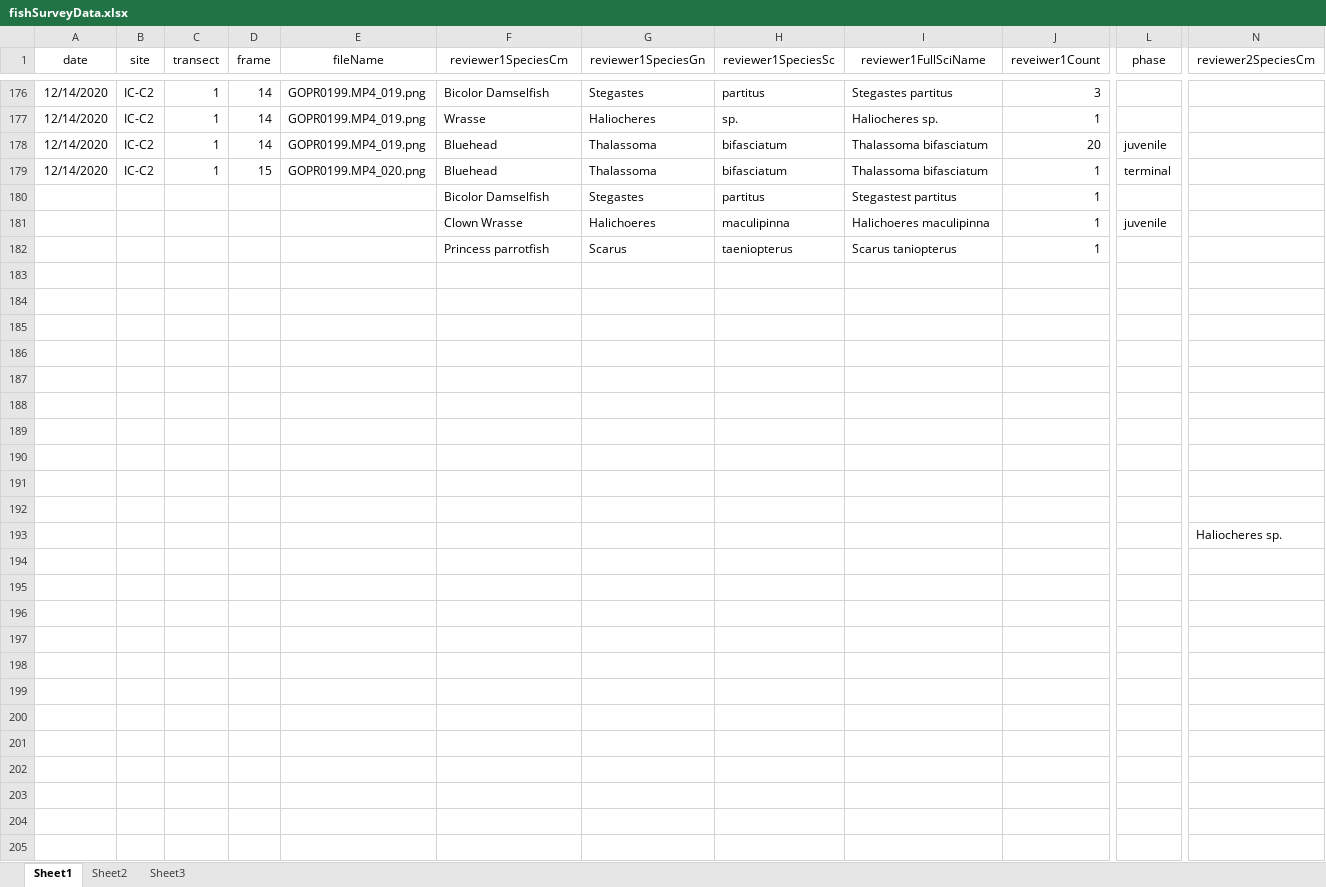
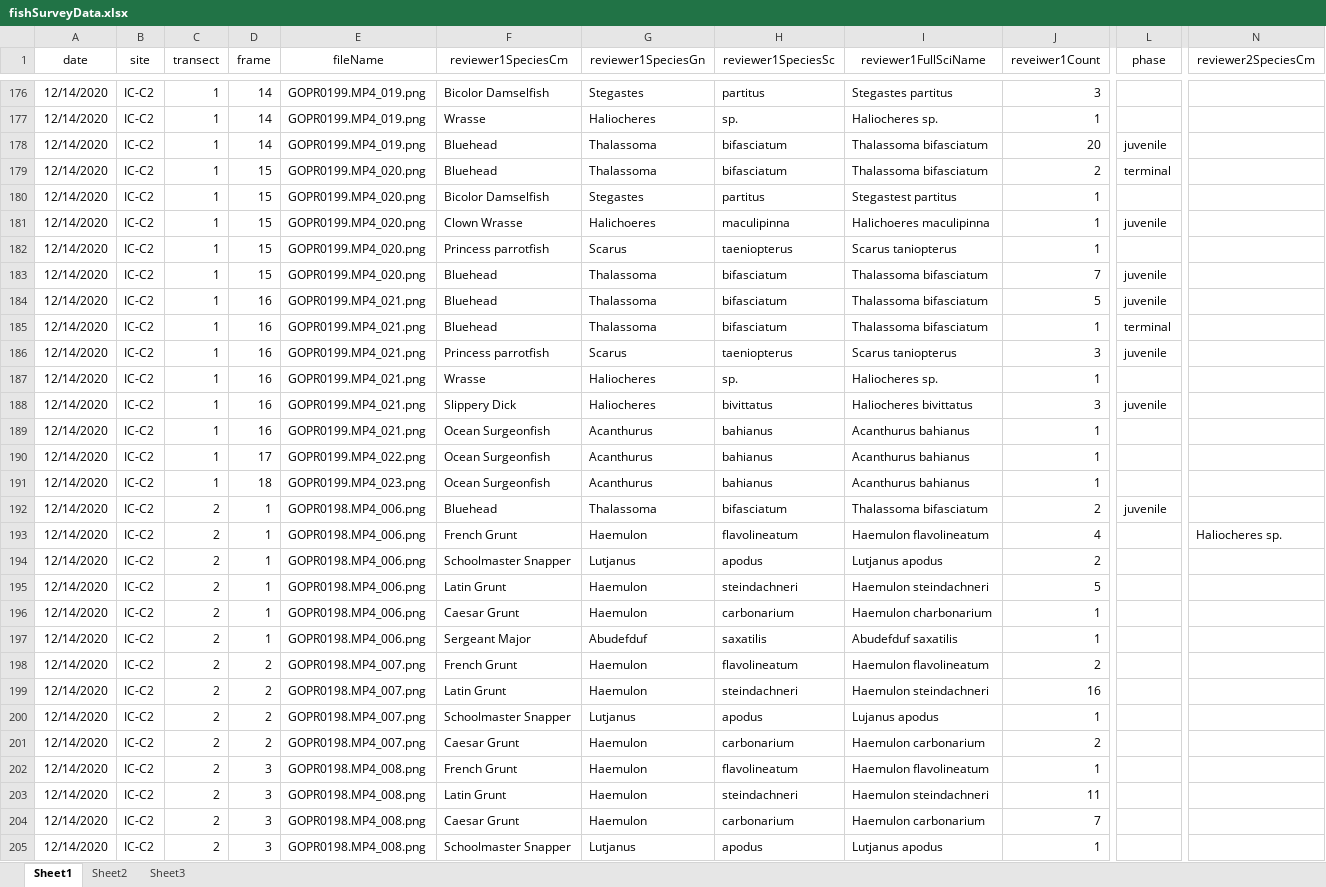
Before and after one commit to icombs2017/photogrammetryNOAA, an Excel workbook: fishSurveys/data/fishSurveyData.xlsx, sheet Sheet1, drawn as a sheet; only a part is shown, gaps mark what is left out; values as stored, in another font and other column widths than the file's, no borders; removed rows and columns are numbered as before the commit, all else as after; rows hold the shown columns only; the diff covers the shown part only; the diff names each change by its address in the sheet, - before the commit and + after, or states it on an @@ line.

Commit message:
updated fish survey datasheet

```diff
--- a/fishSurveys/data/fishSurveyData.xlsx (sheet Sheet1)
+++ b/fishSurveys/data/fishSurveyData.xlsx (sheet Sheet1)
-J179 (reveiwer1Count): 1
+J179 (reveiwer1Count): 2
-A180:A182 (date): (empty)
+A180:A182 (date): 12/14/2020
-B180:B182 (site): (empty)
+B180:B182 (site): IC-C2
-C180:C182 (transect): (empty)
+C180:C182 (transect): 1
-D180:D182 (frame): (empty)
+D180:D182 (frame): 15
-E180:E182 (fileName): (empty)
+E180:E182 (fileName): GOPR0199.MP4_020.png
-row 183: (empty)
+row 183: 12/14/2020 | IC-C2 | 1 | 15 | GOPR0199.MP4_020.png | Bluehead | Thalassoma | bifasciatum | Thalassoma bifasciatum | 7 | juvenile
-row 184: (empty)
+row 184: 12/14/2020 | IC-C2 | 1 | 16 | GOPR0199.MP4_021.png | Bluehead | Thalassoma | bifasciatum | Thalassoma bifasciatum | 5 | juvenile
-row 185: (empty)
+row 185: 12/14/2020 | IC-C2 | 1 | 16 | GOPR0199.MP4_021.png | Bluehead | Thalassoma | bifasciatum | Thalassoma bifasciatum | 1 | terminal
-row 186: (empty)
+row 186: 12/14/2020 | IC-C2 | 1 | 16 | GOPR0199.MP4_021.png | Princess parrotfish | Scarus | taeniopterus | Scarus taniopterus | 3 | juvenile
-row 187: (empty)
+row 187: 12/14/2020 | IC-C2 | 1 | 16 | GOPR0199.MP4_021.png | Wrasse | Haliocheres | sp. | Haliocheres sp. | 1
-row 188: (empty)
+row 188: 12/14/2020 | IC-C2 | 1 | 16 | GOPR0199.MP4_021.png | Slippery Dick | Haliocheres | bivittatus | Haliocheres bivittatus | 3 | juvenile
-row 189: (empty)
+row 189: 12/14/2020 | IC-C2 | 1 | 16 | GOPR0199.MP4_021.png | Ocean Surgeonfish | Acanthurus | bahianus | Acanthurus bahianus | 1
-row 190: (empty)
+row 190: 12/14/2020 | IC-C2 | 1 | 17 | GOPR0199.MP4_022.png | Ocean Surgeonfish | Acanthurus | bahianus | Acanthurus bahianus | 1
-row 191: (empty)
+row 191: 12/14/2020 | IC-C2 | 1 | 18 | GOPR0199.MP4_023.png | Ocean Surgeonfish | Acanthurus | bahianus | Acanthurus bahianus | 1
-row 192: (empty)
+row 192: 12/14/2020 | IC-C2 | 2 | 1 | GOPR0198.MP4_006.png | Bluehead | Thalassoma | bifasciatum | Thalassoma bifasciatum | 2 | juvenile
-row 193:  |  |  |  |  |  |  |  |  |  |  | Haliocheres sp.
+row 193: 12/14/2020 | IC-C2 | 2 | 1 | GOPR0198.MP4_006.png | French Grunt | Haemulon | flavolineatum | Haemulon flavolineatum | 4 |  | Haliocheres sp.
+row 194: 12/14/2020 | IC-C2 | 2 | 1 | GOPR0198.MP4_006.png | Schoolmaster Snapper | Lutjanus | apodus | Lutjanus apodus | 2
+row 195: 12/14/2020 | IC-C2 | 2 | 1 | GOPR0198.MP4_006.png | Latin Grunt | Haemulon | steindachneri | Haemulon steindachneri | 5
+row 196: 12/14/2020 | IC-C2 | 2 | 1 | GOPR0198.MP4_006.png | Caesar Grunt | Haemulon | carbonarium | Haemulon charbonarium | 1
+row 197: 12/14/2020 | IC-C2 | 2 | 1 | GOPR0198.MP4_006.png | Sergeant Major | Abudefduf | saxatilis | Abudefduf saxatilis | 1
+row 198: 12/14/2020 | IC-C2 | 2 | 2 | GOPR0198.MP4_007.png | French Grunt | Haemulon | flavolineatum | Haemulon flavolineatum | 2
+row 199: 12/14/2020 | IC-C2 | 2 | 2 | GOPR0198.MP4_007.png | Latin Grunt | Haemulon | steindachneri | Haemulon steindachneri | 16
+row 200: 12/14/2020 | IC-C2 | 2 | 2 | GOPR0198.MP4_007.png | Schoolmaster Snapper | Lutjanus | apodus | Lujanus apodus | 1
+row 201: 12/14/2020 | IC-C2 | 2 | 2 | GOPR0198.MP4_007.png | Caesar Grunt | Haemulon | carbonarium | Haemulon carbonarium | 2
+row 202: 12/14/2020 | IC-C2 | 2 | 3 | GOPR0198.MP4_008.png | French Grunt | Haemulon | flavolineatum | Haemulon flavolineatum | 1
+row 203: 12/14/2020 | IC-C2 | 2 | 3 | GOPR0198.MP4_008.png | Latin Grunt | Haemulon | steindachneri | Haemulon steindachneri | 11
+row 204: 12/14/2020 | IC-C2 | 2 | 3 | GOPR0198.MP4_008.png | Caesar Grunt | Haemulon | carbonarium | Haemulon carbonarium | 7
+row 205: 12/14/2020 | IC-C2 | 2 | 3 | GOPR0198.MP4_008.png | Schoolmaster Snapper | Lutjanus | apodus | Lutjanus apodus | 1
```
Also changed, not shown: 62 added rows elsewhere in this sheet.
